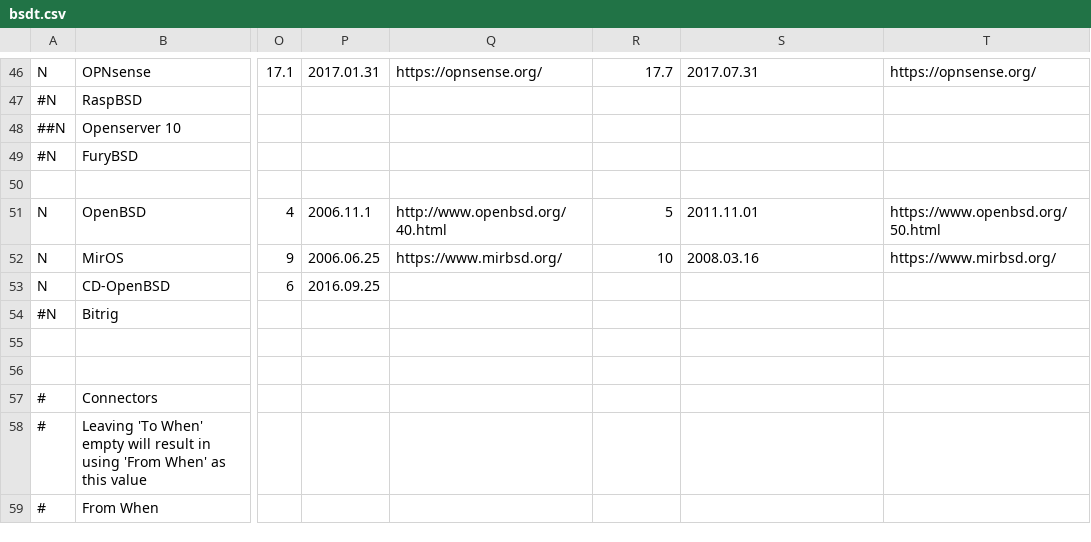
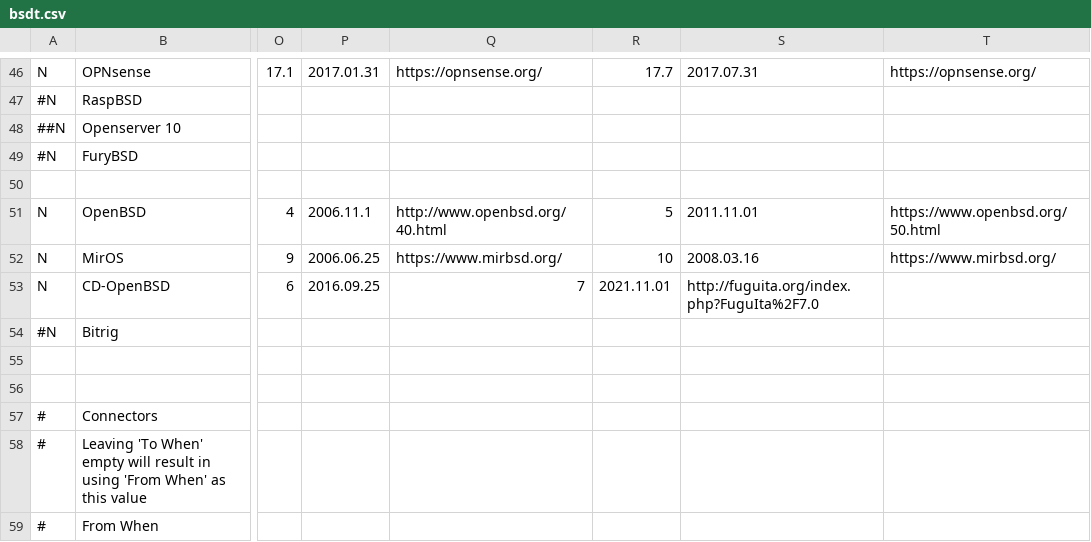
Before and after one commit to FabioLolix/BSD-Timeline, a CSV file: bsdt.csv, drawn as a sheet; only a part is shown, gaps mark what is left out; the diff names each change by its address in the sheet, - before the commit and + after, or states it on an @@ line.

Commit message:
Update Fugulta

```diff
--- a/bsdt.csv
+++ b/bsdt.csv
-Q53: (empty)
+Q53: 7
-R53: (empty)
+R53: 2021.11.01
-S53: (empty)
+S53: http://fuguita.org/index.php?FuguIta%2F7.0
```
